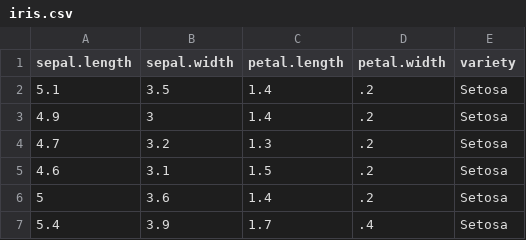
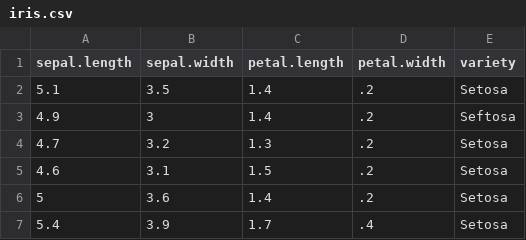
Before and after one commit to lakshmijuturu2511/githubproj, a CSV file: iris.csv, drawn as a sheet; only a part is shown.

Commit message:
Update iris.csv

```diff
--- a/iris.csv
+++ b/iris.csv
@@ -2,3 +2,3 @@
 5.1,3.5,1.4,.2,"Setosa"
-4.9,3,1.4,.2,"Setosa"
+4.9,3,1.4,.2,"Seftosa"
 4.7,3.2,1.3,.2,"Setosa"
```
